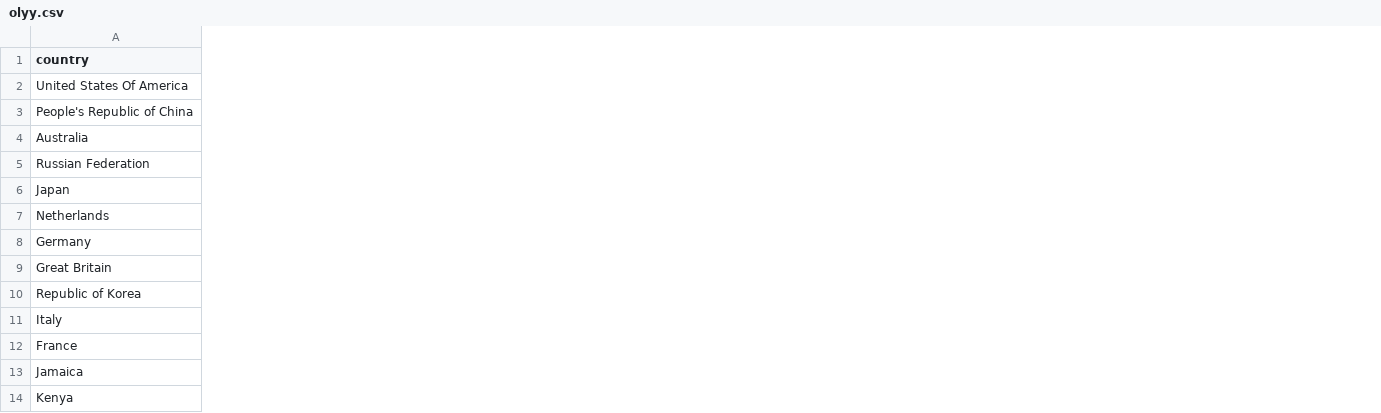
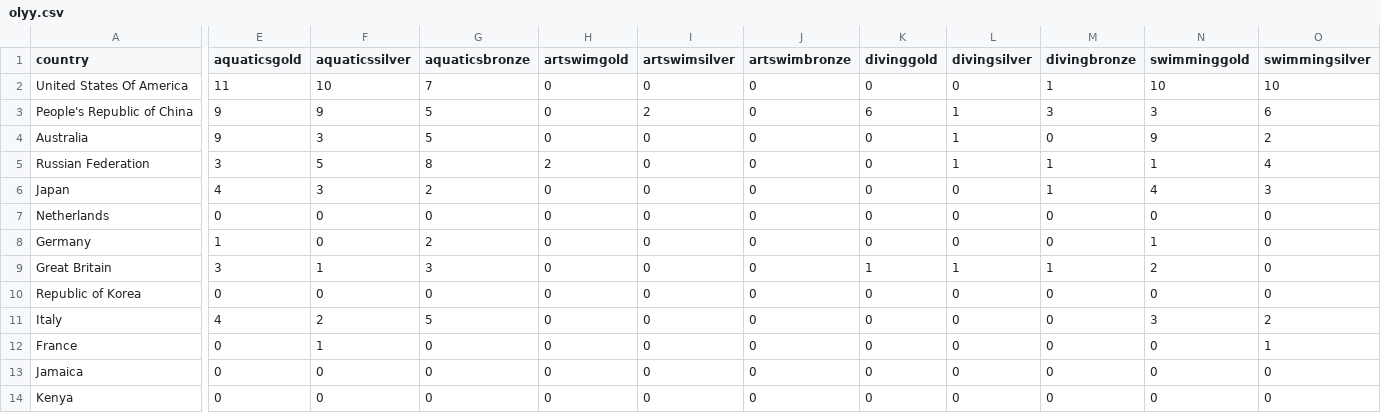
Before and after one commit to harryestreich/t2op, a CSV file: olyy.csv, drawn as a sheet; only a part is shown, gaps mark what is left out; the diff covers the shown part only; the diff names each change by its address in the sheet, - before the commit and + after, or states it on an @@ line.

```diff
--- a/olyy.csv
+++ b/olyy.csv
+column E (aquaticsgold), rows 2-14: 11 | 9 | 9 | 3 | 4 | 0 | 1 | 3 | 0 | 4 | 0 | 0 | 0
+column F (aquaticssilver), rows 2-14: 10 | 9 | 3 | 5 | 3 | 0 | 0 | 1 | 0 | 2 | 1 | 0 | 0
+column G (aquaticsbronze), rows 2-14: 7 | 5 | 5 | 8 | 2 | 0 | 2 | 3 | 0 | 5 | 0 | 0 | 0
+column H (artswimgold), rows 2-14: 0 | 0 | 0 | 2 | 0 | 0 | 0 | 0 | 0 | 0 | 0 | 0 | 0
+column I (artswimsilver), rows 2-14: 0 | 2 | 0 | 0 | 0 | 0 | 0 | 0 | 0 | 0 | 0 | 0 | 0
+column J (artswimbronze), rows 2-14: all 0
+column K (divinggold), rows 2-14: 0 | 6 | 0 | 0 | 0 | 0 | 0 | 1 | 0 | 0 | 0 | 0 | 0
+column L (divingsilver), rows 2-14: 0 | 1 | 1 | 1 | 0 | 0 | 0 | 1 | 0 | 0 | 0 | 0 | 0
+column M (divingbronze), rows 2-14: 1 | 3 | 0 | 1 | 1 | 0 | 0 | 1 | 0 | 0 | 0 | 0 | 0
+column N (swimminggold), rows 2-14: 10 | 3 | 9 | 1 | 4 | 0 | 1 | 2 | 0 | 3 | 0 | 0 | 0
+column O (swimmingsilver), rows 2-14: 10 | 6 | 2 | 4 | 3 | 0 | 0 | 0 | 0 | 2 | 1 | 0 | 0
```
Also changed, not shown: 4 added columns elsewhere in this file, 1 other file.
